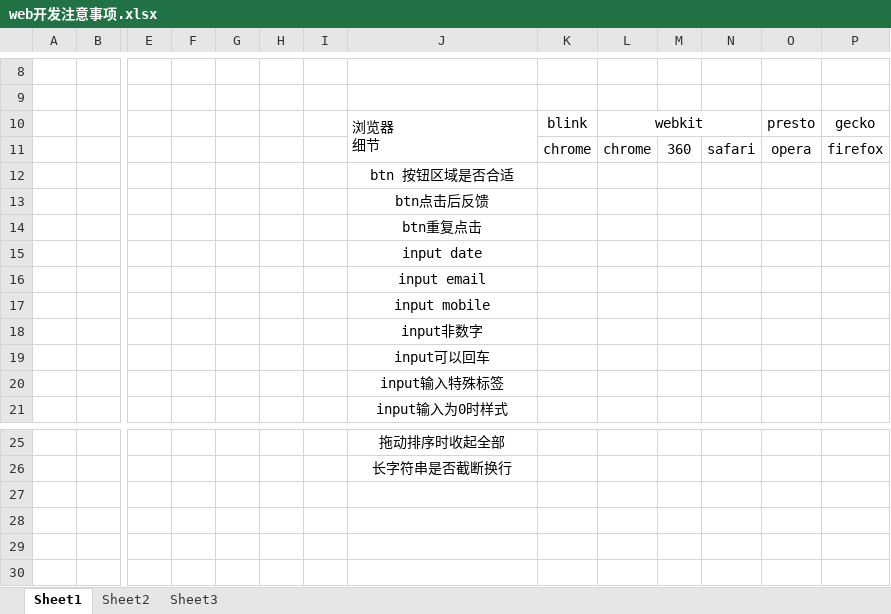
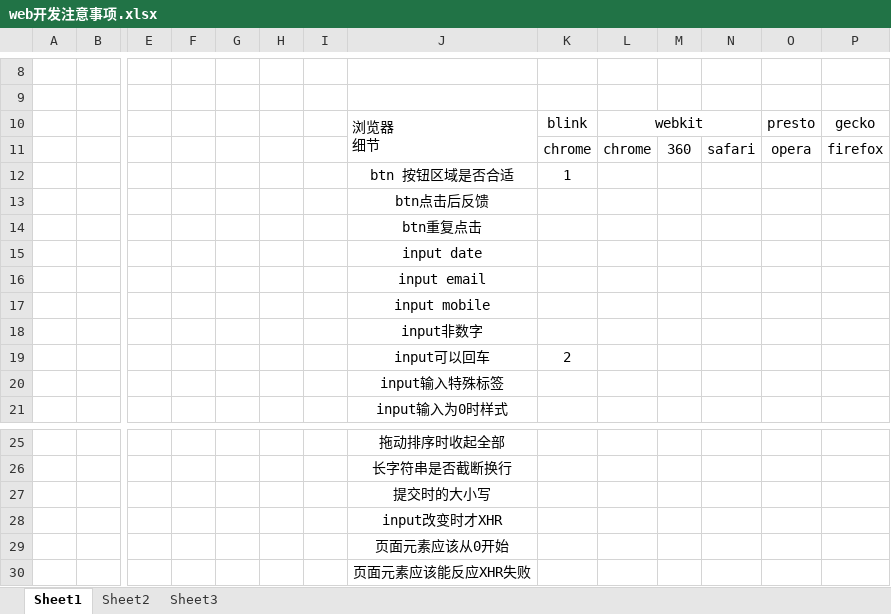
Before and after one commit to q315506754/algorithem, an Excel workbook: ps/web开发注意事项.xlsx, sheet Sheet1, drawn as a sheet; only a part is shown, gaps mark what is left out; values as stored, in another font and other column widths than the file's, no borders; rows hold the shown columns only; the diff names each change by its address in the sheet, - before the commit and + after, or states it on an @@ line.

```diff
--- a/ps/web开发注意事项.xlsx (sheet Sheet1)
+++ b/ps/web开发注意事项.xlsx (sheet Sheet1)
-K12: (empty)
+K12: 1
-K19: (empty)
+K19: 2
+row 27:  |  |  |  |  |  |  | 提交时的大小写
+row 28:  |  |  |  |  |  |  | input改变时才XHR
+row 29:  |  |  |  |  |  |  | 页面元素应该从0开始
+row 30:  |  |  |  |  |  |  | 页面元素应该能反应XHR失败
```
Also changed, not shown: 6 other files.
